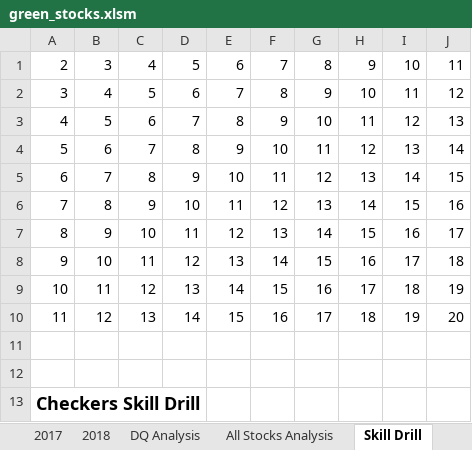
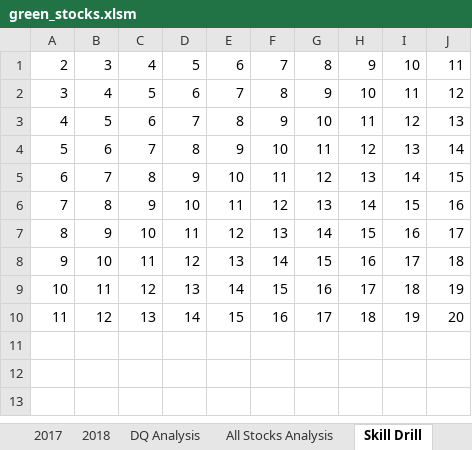
Before and after one commit to fkerimov/stock-analysis, an Excel workbook: green_stocks.xlsm, sheet Skill Drill, drawn as a sheet; values as stored, in another font and other column widths than the file's, no borders; charts and pictures not drawn; the diff names each change by its address in the sheet, - before the commit and + after, or states it on an @@ line.

```diff
--- a/green_stocks.xlsm (sheet Skill Drill)
+++ b/green_stocks.xlsm (sheet Skill Drill)
-row 11: (empty)
-row 12: (empty)
-row 13: Checkers Skill Drill
```
Also changed, not shown: sheet All Stocks Analysis, charts or pictures.
